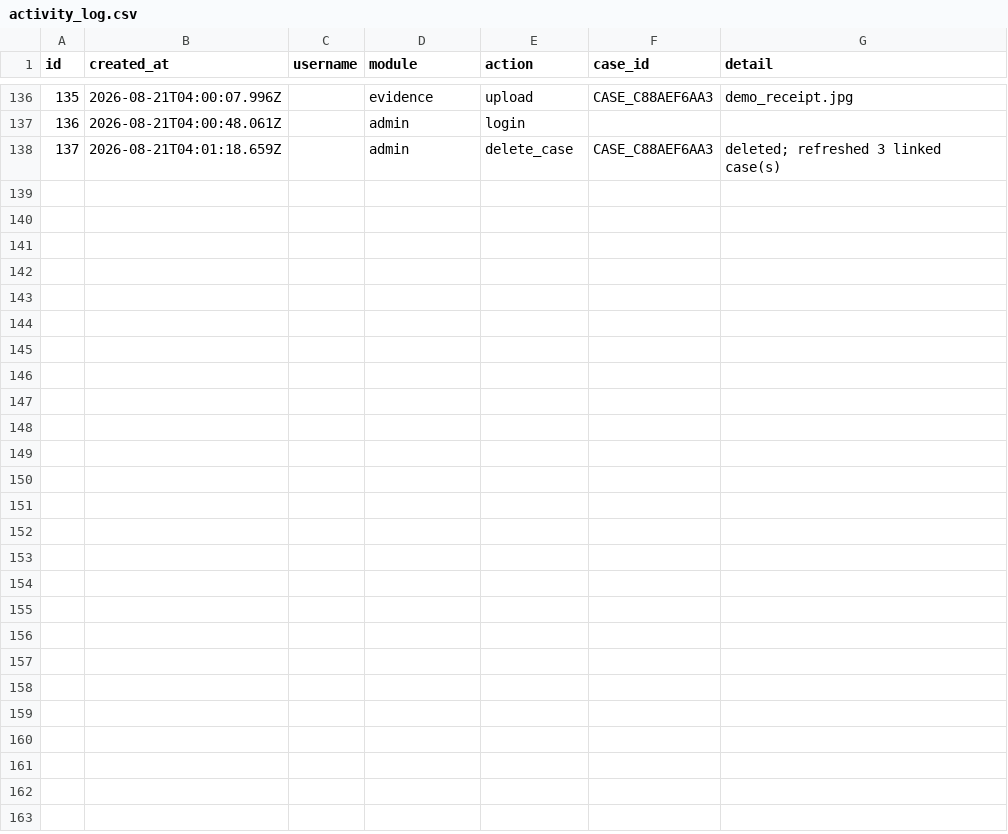
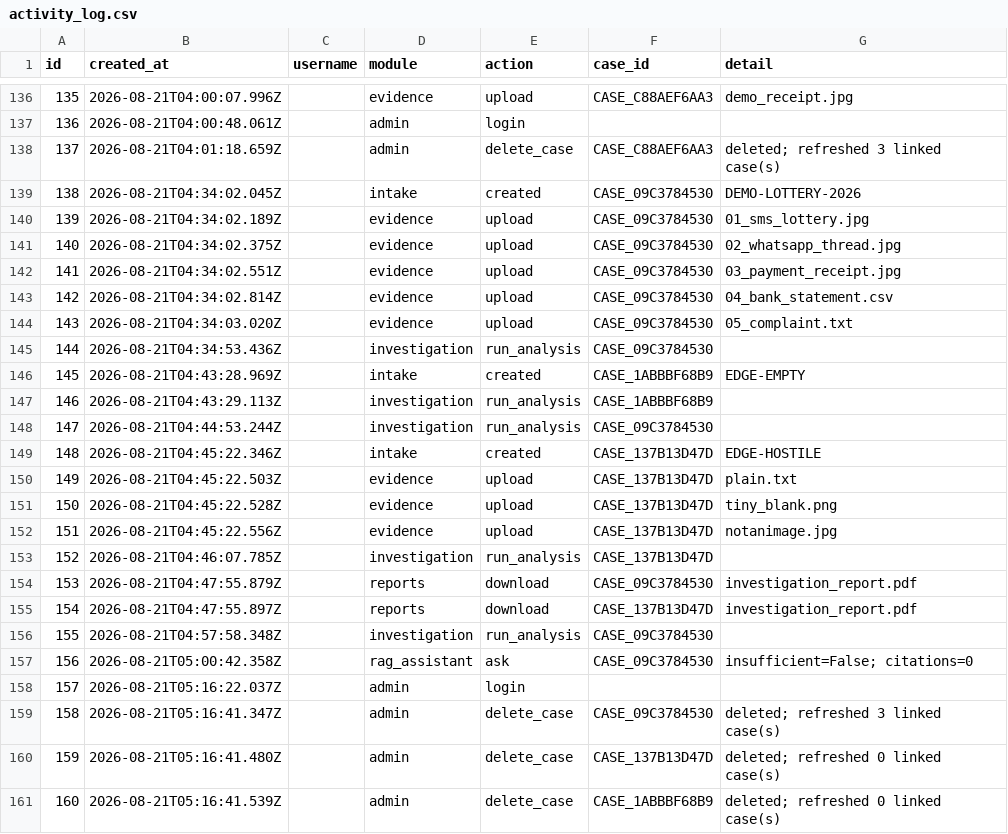
Before and after one commit to sushant347/Cybercrime-Investigation-Intelligence-System, a CSV file: evidence_ocr_engine/storage/platform/activity_log.csv, drawn as a sheet; only a part is shown, gaps mark what is left out.

```diff
--- a/evidence_ocr_engine/storage/platform/activity_log.csv
+++ b/evidence_ocr_engine/storage/platform/activity_log.csv
@@ -138 +138,24 @@ id,created_at,username,module,action,case_id,detail
 137,2026-08-21T04:01:18.659Z,,admin,delete_case,CASE_C88AEF6AA3,deleted; refreshed 3 linked case(s)
+138,2026-08-21T04:34:02.045Z,,intake,created,CASE_09C3784530,DEMO-LOTTERY-2026
+139,2026-08-21T04:34:02.189Z,,evidence,upload,CASE_09C3784530,01_sms_lottery.jpg
+140,2026-08-21T04:34:02.375Z,,evidence,upload,CASE_09C3784530,02_whatsapp_thread.jpg
+141,2026-08-21T04:34:02.551Z,,evidence,upload,CASE_09C3784530,03_payment_receipt.jpg
+142,2026-08-21T04:34:02.814Z,,evidence,upload,CASE_09C3784530,04_bank_statement.csv
+143,2026-08-21T04:34:03.020Z,,evidence,upload,CASE_09C3784530,05_complaint.txt
+144,2026-08-21T04:34:53.436Z,,investigation,run_analysis,CASE_09C3784530,
+145,2026-08-21T04:43:28.969Z,,intake,created,CASE_1ABBBF68B9,EDGE-EMPTY
+146,2026-08-21T04:43:29.113Z,,investigation,run_analysis,CASE_1ABBBF68B9,
+147,2026-08-21T04:44:53.244Z,,investigation,run_analysis,CASE_09C3784530,
+148,2026-08-21T04:45:22.346Z,,intake,created,CASE_137B13D47D,EDGE-HOSTILE
+149,2026-08-21T04:45:22.503Z,,evidence,upload,CASE_137B13D47D,plain.txt
+150,2026-08-21T04:45:22.528Z,,evidence,upload,CASE_137B13D47D,tiny_blank.png
+151,2026-08-21T04:45:22.556Z,,evidence,upload,CASE_137B13D47D,notanimage.jpg
+152,2026-08-21T04:46:07.785Z,,investigation,run_analysis,CASE_137B13D47D,
+153,2026-08-21T04:47:55.879Z,,reports,download,CASE_09C3784530,investigation_report.pdf
+154,2026-08-21T04:47:55.897Z,,reports,download,CASE_137B13D47D,investigation_report.pdf
+155,2026-08-21T04:57:58.348Z,,investigation,run_analysis,CASE_09C3784530,
+156,2026-08-21T05:00:42.358Z,,rag_assistant,ask,CASE_09C3784530,insufficient=False; citations=0
+157,2026-08-21T05:16:22.037Z,,admin,login,,
+158,2026-08-21T05:16:41.347Z,,admin,delete_case,CASE_09C3784530,deleted; refreshed 3 linked case(s)
+159,2026-08-21T05:16:41.480Z,,admin,delete_case,CASE_137B13D47D,deleted; refreshed 0 linked case(s)
+160,2026-08-21T05:16:41.539Z,,admin,delete_case,CASE_1ABBBF68B9,deleted; refreshed 0 linked case(s)
```
Also changed, not shown: evidence_ocr_engine/storage/investigation/investigation_audit_log.csv, 15 other files.
